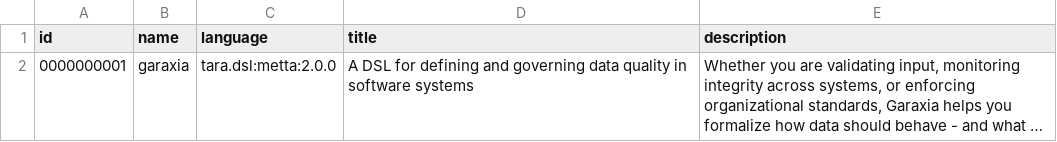
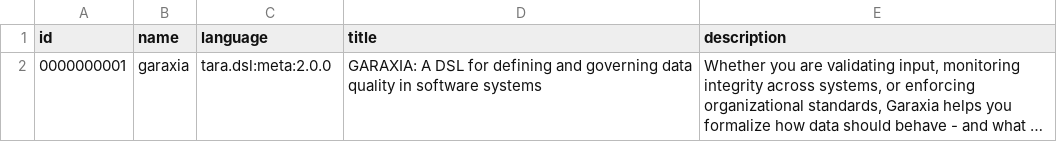
Before and after one commit to intino/quasar, a TSV file: editor/res/datamart/default-models.tsv, drawn as a sheet; long unchanged cells end in …; the diff names each change by its address in the sheet, - before the commit and + after, or states it on an @@ line.

Commit message:
editor: added default datamart. Added fonts and added new model name generator approach

```diff
--- a/editor/res/datamart/default-models.tsv
+++ b/editor/res/datamart/default-models.tsv
-C2 (language): tara.dsl:metta:2.0.0
+C2 (language): tara.dsl:meta:2.0.0
-D2 (title): A DSL…
+D2 (title): GARAXIA: A DSL…
```
Also changed, not shown: 16 other files.
